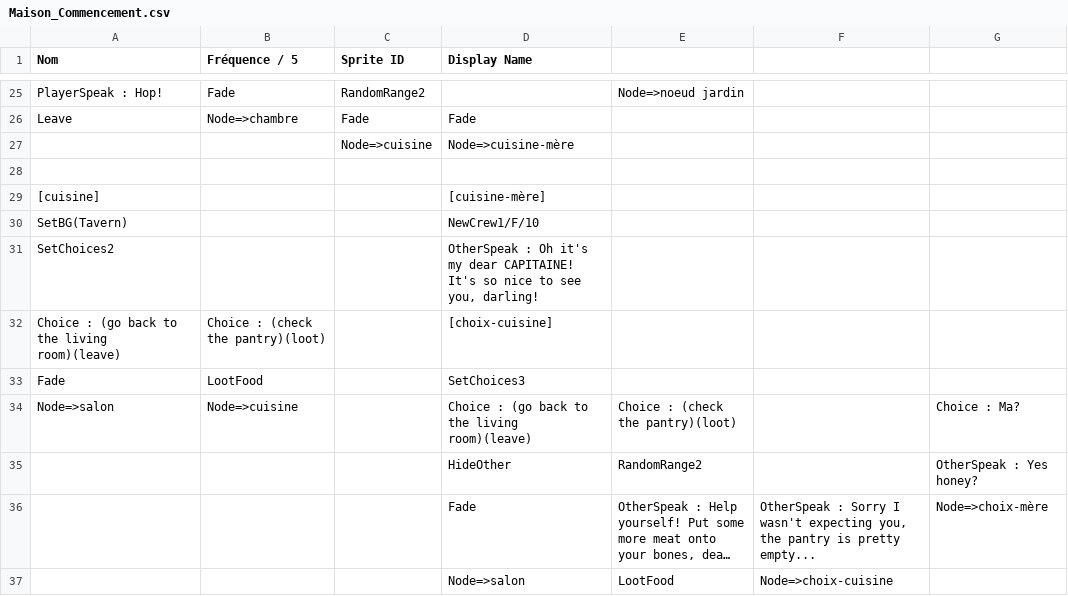
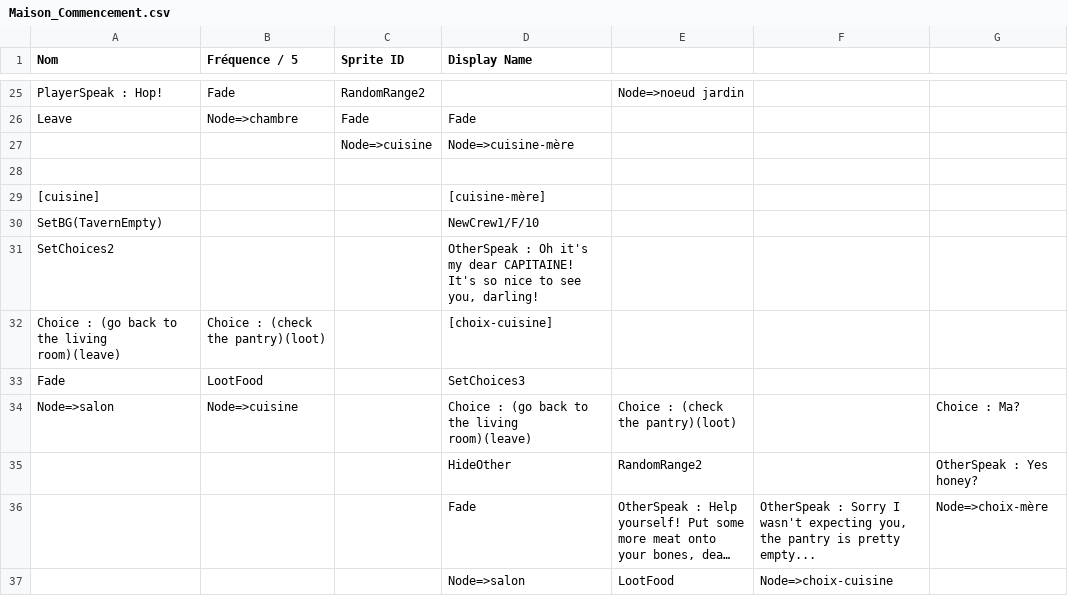
Before and after one commit to Gabylone/SeawaySaga, a CSV file: Assets/Resources/Stories/CSVs/HomeStories_en/Maison_Commencement.csv, drawn as a sheet; only a part is shown, gaps mark what is left out; long unchanged cells end in …; the diff names each change by its address in the sheet, - before the commit and + after, or states it on an @@ line.

```diff
--- a/Assets/Resources/Stories/CSVs/HomeStories_en/Maison_Commencement.csv
+++ b/Assets/Resources/Stories/CSVs/HomeStories_en/Maison_Commencement.csv
-A30 (Nom): SetBG(Tavern)
+A30 (Nom): SetBG(TavernEmpty)
```
Also changed, not shown: Assets/Resources/Stories/CSVs/BoatStories_en/Radeau.csv, Assets/Resources/Stories/CSVs/IslandStories_en/Casino.csv, 19 other files.
